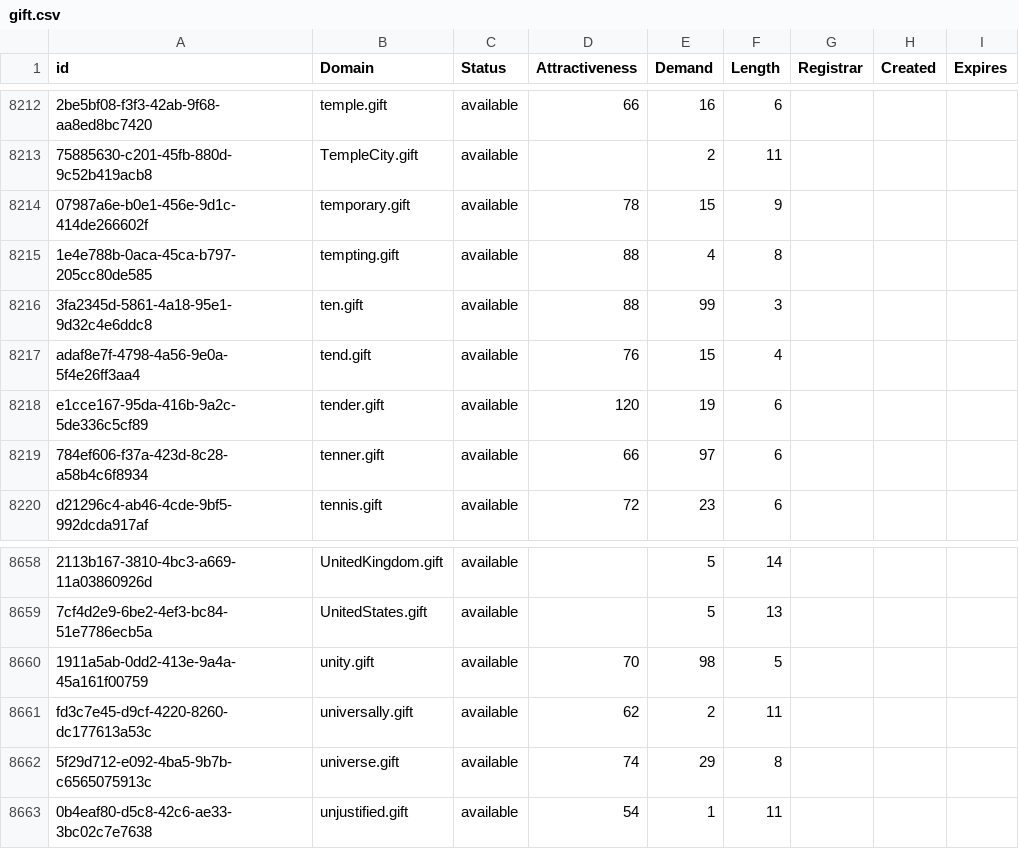
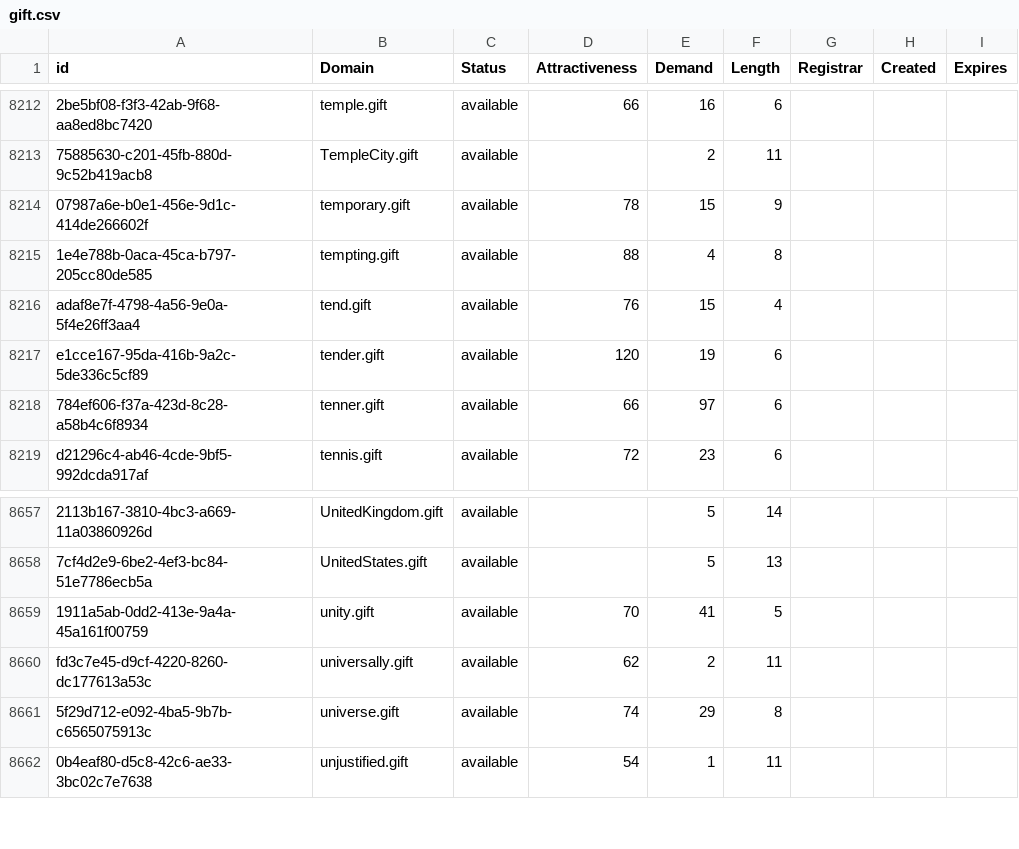
Before and after one commit to UniqueDomains/gift-oneword-domains, a CSV file: gift.csv, drawn as a sheet; only a part is shown, gaps mark what is left out; removed rows and columns are numbered as before the commit, all else as after; the diff names each change by its address in the sheet, - before the commit and + after, or states it on an @@ line.

Commit message:
Domains update

```diff
--- a/gift.csv
+++ b/gift.csv
-row 8216: 3fa2345d-5861-4a18-95e1-9d32c4e6ddc8 | ten.gift | available | 88 | 99 | 3
-E8659 (Demand): 98
+E8659 (Demand): 41
```
Also changed, not shown: 2 other files.
